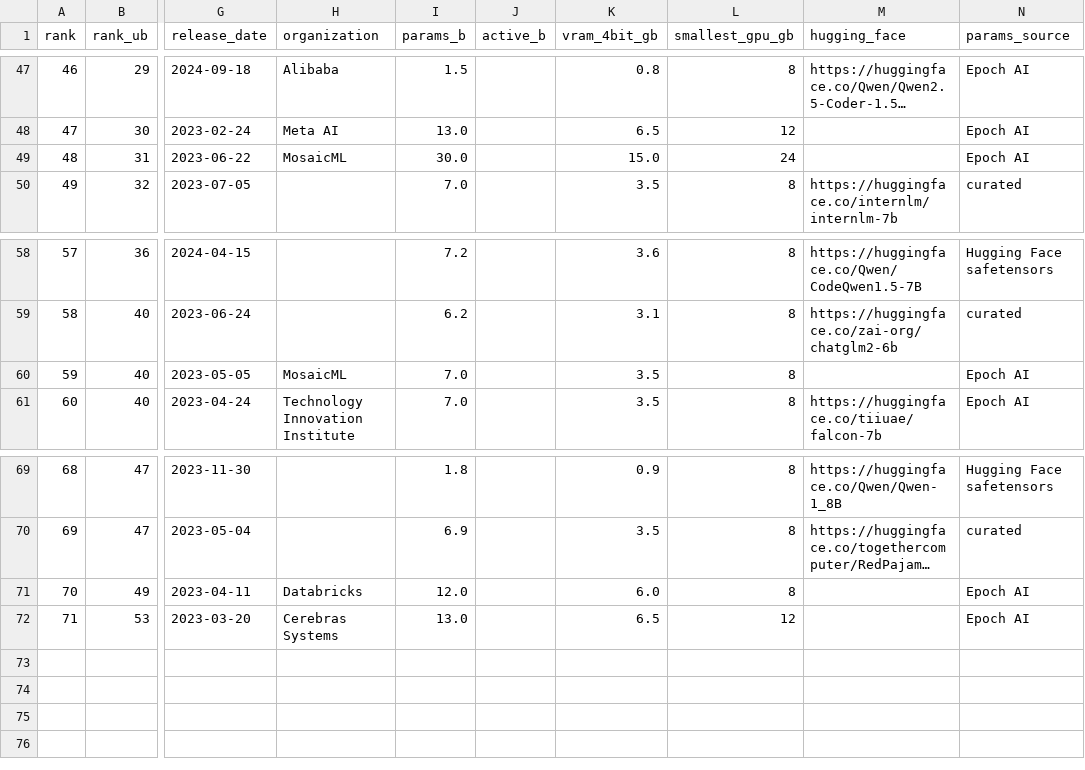
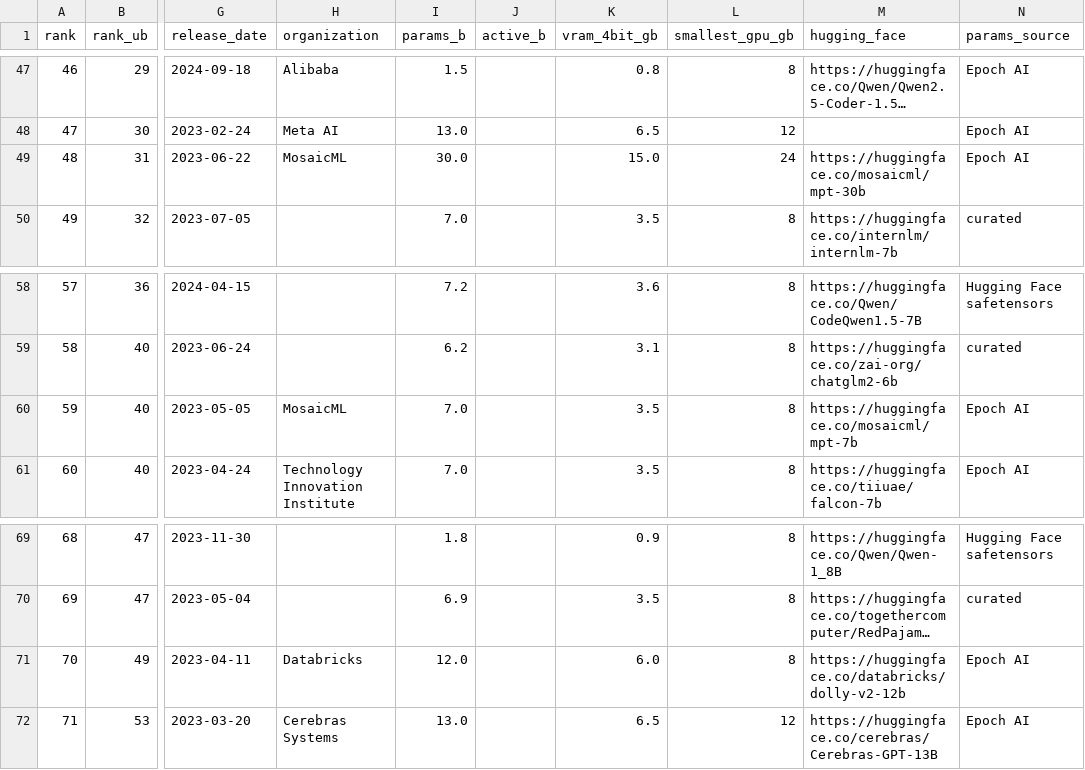
Before and after one commit to grassyhilltop/SLMArena, a CSV file: data/slm_leaderboard.csv, drawn as a sheet; only a part is shown, gaps mark what is left out; long unchanged cells end in …; the diff names each change by its address in the sheet, - before the commit and + after, or states it on an @@ line.

```diff
--- a/data/slm_leaderboard.csv
+++ b/data/slm_leaderboard.csv
-M49 (hugging_face): (empty)
+M49 (hugging_face): https://huggingface.co/mosaicml/mpt-30b
-M60 (hugging_face): (empty)
+M60 (hugging_face): https://huggingface.co/mosaicml/mpt-7b
-M71 (hugging_face): (empty)
+M71 (hugging_face): https://huggingface.co/databricks/dolly-v2-12b
-M72 (hugging_face): (empty)
+M72 (hugging_face): https://huggingface.co/cerebras/Cerebras-GPT-13B
```
Also changed, not shown: 10 other files.
